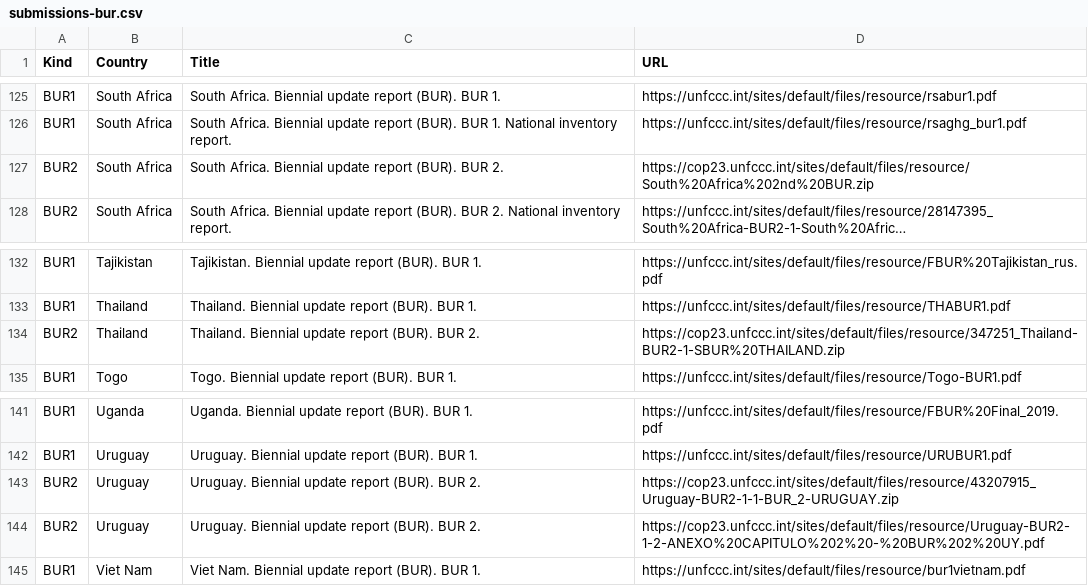
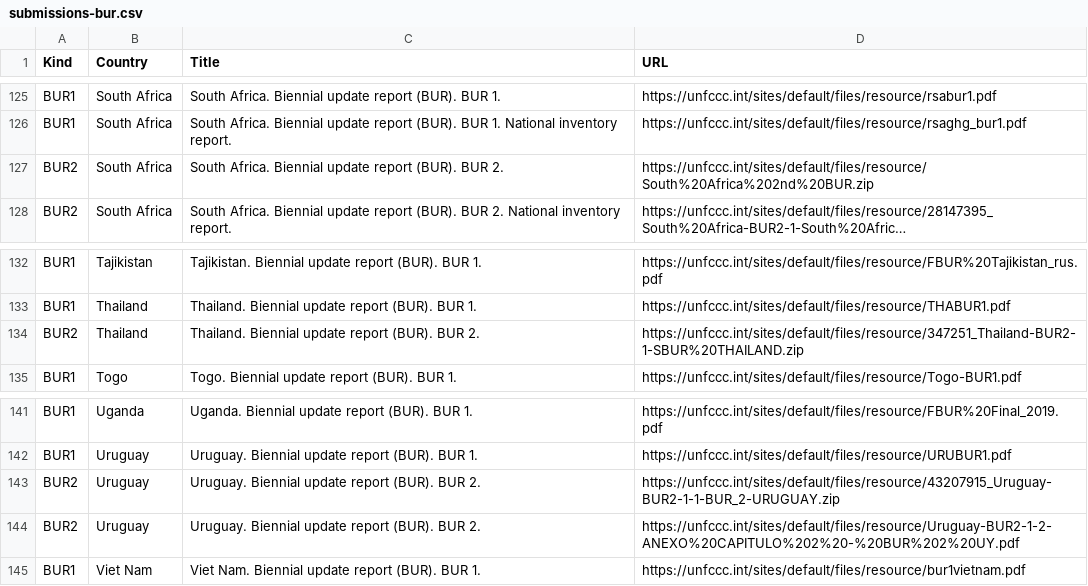
Before and after one commit to openclimatedata/national-inventory-submisions, a CSV file: data/submissions-bur.csv, drawn as a sheet; only a part is shown, gaps mark what is left out; long unchanged cells end in …; the diff names each change by its address in the sheet, - before the commit and + after, or states it on an @@ line.

Commit message:
Update BUR submisions

```diff
--- a/data/submissions-bur.csv
+++ b/data/submissions-bur.csv
-D127 (URL): https://cop23.unfccc.int/sites/default/files/resource/South%20Africa%202nd%20BUR.zip
+D127 (URL): https://unfccc.int/sites/default/files/resource/South%20Africa%202nd%20BUR.zip
-D134 (URL): https://cop23.unfccc.int/sites/default/files/resource/347251_Thailand-BUR2-1-SBUR%20THAILAND.zip
+D134 (URL): https://unfccc.int/sites/default/files/resource/347251_Thailand-BUR2-1-SBUR%20THAILAND.zip
-D143 (URL): https://cop23.unfccc.int/sites/default/files/resource/43207915_Uruguay-BUR2-1-1-BUR_2-URUGUAY.zip
+D143 (URL): https://unfccc.int/sites/default/files/resource/43207915_Uruguay-BUR2-1-1-BUR_2-URUGUAY.zip
-D144 (URL): https://cop23.unfccc.int/sites/default/files/resource/Uruguay-BUR2-1-2-ANEXO%20CAPITULO%202%20-%20BUR%202%20UY.pdf
+D144 (URL): https://unfccc.int/sites/default/files/resource/Uruguay-BUR2-1-2-ANEXO%20CAPITULO%202%20-%20BUR%202%20UY.pdf
```
